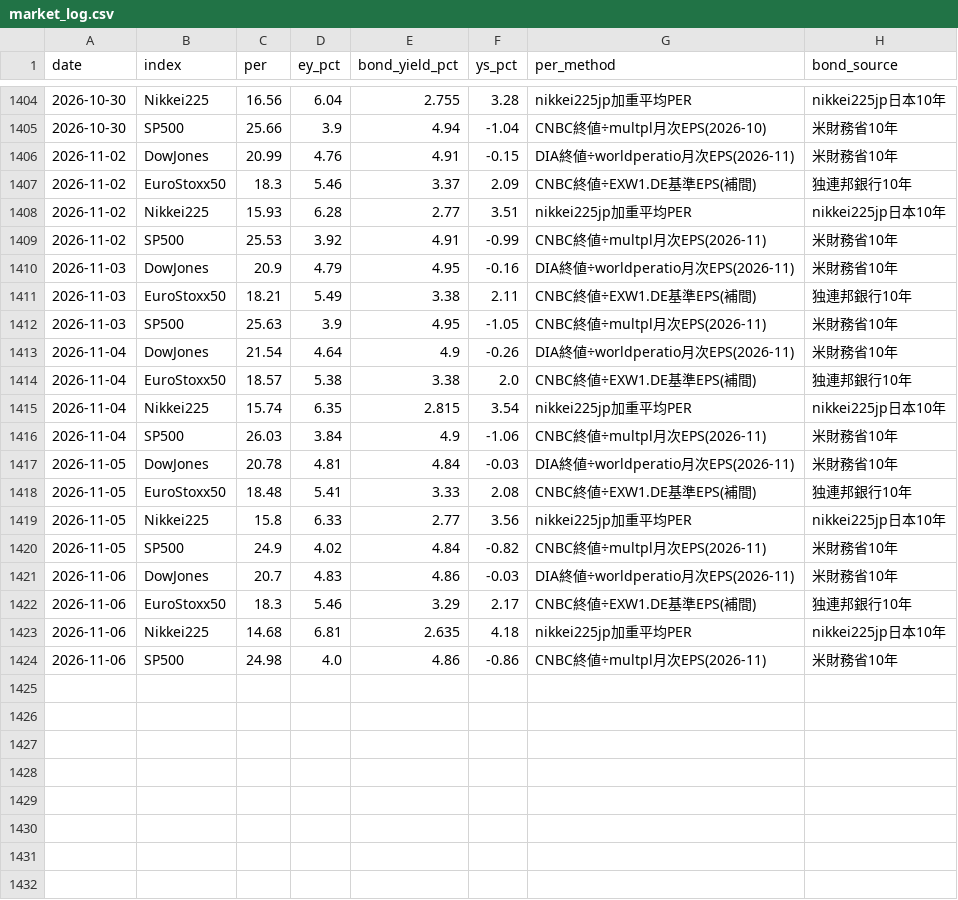
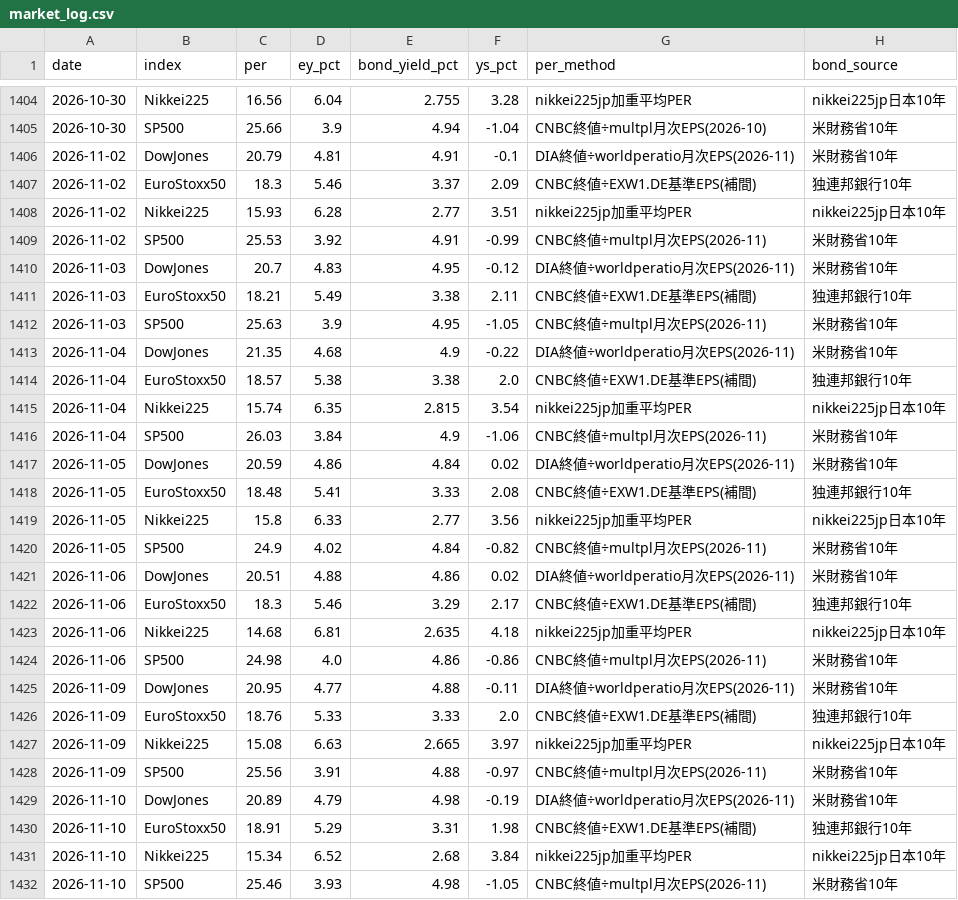
Before and after one commit to michihito-ando-private/fiscal-portal, a CSV file: data/market_log.csv, drawn as a sheet; only a part is shown, gaps mark what is left out; the diff covers the shown part only.

```diff
--- a/data/market_log.csv
+++ b/data/market_log.csv
@@ -1405,3 +1405,3 @@ date,index,per,ey_pct,bond_yield_pct,ys_pct,per_method,bond_source
 2026-10-30,SP500,25.66,3.9,4.94,-1.04,CNBC終値÷multpl月次EPS(2026-10),米財務省10年
-2026-11-02,DowJones,20.99,4.76,4.91,-0.15,DIA終値÷worldperatio月次EPS(2026-11),米財務省10年
+2026-11-02,DowJones,20.79,4.81,4.91,-0.1,DIA終値÷worldperatio月次EPS(2026-11),米財務省10年
 2026-11-02,EuroStoxx50,18.3,5.46,3.37,2.09,CNBC終値÷EXW1.DE基準EPS(補間),独連邦銀行10年
@@ -1409,6 +1409,6 @@ date,index,per,ey_pct,bond_yield_pct,ys_pct,per_method,bond_source
 2026-11-02,SP500,25.53,3.92,4.91,-0.99,CNBC終値÷multpl月次EPS(2026-11),米財務省10年
-2026-11-03,DowJones,20.9,4.79,4.95,-0.16,DIA終値÷worldperatio月次EPS(2026-11),米財務省10年
+2026-11-03,DowJones,20.7,4.83,4.95,-0.12,DIA終値÷worldperatio月次EPS(2026-11),米財務省10年
 2026-11-03,EuroStoxx50,18.21,5.49,3.38,2.11,CNBC終値÷EXW1.DE基準EPS(補間),独連邦銀行10年
 2026-11-03,SP500,25.63,3.9,4.95,-1.05,CNBC終値÷multpl月次EPS(2026-11),米財務省10年
-2026-11-04,DowJones,21.54,4.64,4.9,-0.26,DIA終値÷worldperatio月次EPS(2026-11),米財務省10年
+2026-11-04,DowJones,21.35,4.68,4.9,-0.22,DIA終値÷worldperatio月次EPS(2026-11),米財務省10年
 2026-11-04,EuroStoxx50,18.57,5.38,3.38,2.0,CNBC終値÷EXW1.DE基準EPS(補間),独連邦銀行10年
@@ -1416,3 +1416,3 @@ date,index,per,ey_pct,bond_yield_pct,ys_pct,per_method,bond_source
 2026-11-04,SP500,26.03,3.84,4.9,-1.06,CNBC終値÷multpl月次EPS(2026-11),米財務省10年
-2026-11-05,DowJones,20.78,4.81,4.84,-0.03,DIA終値÷worldperatio月次EPS(2026-11),米財務省10年
+2026-11-05,DowJones,20.59,4.86,4.84,0.02,DIA終値÷worldperatio月次EPS(2026-11),米財務省10年
 2026-11-05,EuroStoxx50,18.48,5.41,3.33,2.08,CNBC終値÷EXW1.DE基準EPS(補間),独連邦銀行10年
@@ -1420,3 +1420,3 @@ date,index,per,ey_pct,bond_yield_pct,ys_pct,per_method,bond_source
 2026-11-05,SP500,24.9,4.02,4.84,-0.82,CNBC終値÷multpl月次EPS(2026-11),米財務省10年
-2026-11-06,DowJones,20.7,4.83,4.86,-0.03,DIA終値÷worldperatio月次EPS(2026-11),米財務省10年
+2026-11-06,DowJones,20.51,4.88,4.86,0.02,DIA終値÷worldperatio月次EPS(2026-11),米財務省10年
 2026-11-06,EuroStoxx50,18.3,5.46,3.29,2.17,CNBC終値÷EXW1.DE基準EPS(補間),独連邦銀行10年
@@ -1424 +1424,9 @@ date,index,per,ey_pct,bond_yield_pct,ys_pct,per_method,bond_source
 2026-11-06,SP500,24.98,4.0,4.86,-0.86,CNBC終値÷multpl月次EPS(2026-11),米財務省10年
+2026-11-09,DowJones,20.95,4.77,4.88,-0.11,DIA終値÷worldperatio月次EPS(2026-11),米財務省10年
+2026-11-09,EuroStoxx50,18.76,5.33,3.33,2.0,CNBC終値÷EXW1.DE基準EPS(補間),独連邦銀行10年
+2026-11-09,Nikkei225,15.08,6.63,2.665,3.97,nikkei225jp加重平均PER,nikkei225jp日本10年
+2026-11-09,SP500,25.56,3.91,4.88,-0.97,CNBC終値÷multpl月次EPS(2026-11),米財務省10年
+2026-11-10,DowJones,20.89,4.79,4.98,-0.19,DIA終値÷worldperatio月次EPS(2026-11),米財務省10年
+2026-11-10,EuroStoxx50,18.91,5.29,3.31,1.98,CNBC終値÷EXW1.DE基準EPS(補間),独連邦銀行10年
+2026-11-10,Nikkei225,15.34,6.52,2.68,3.84,nikkei225jp加重平均PER,nikkei225jp日本10年
+2026-11-10,SP500,25.46,3.93,4.98,-1.05,CNBC終値÷multpl月次EPS(2026-11),米財務省10年
```
Also changed, not shown: 9 added rows elsewhere in this file, 5 other files.
